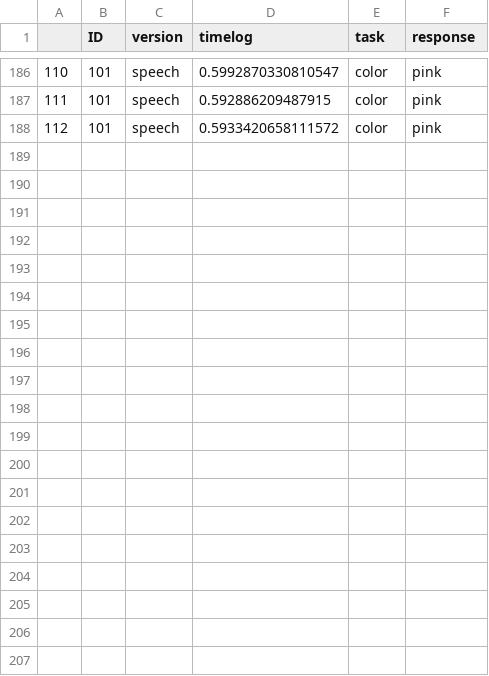
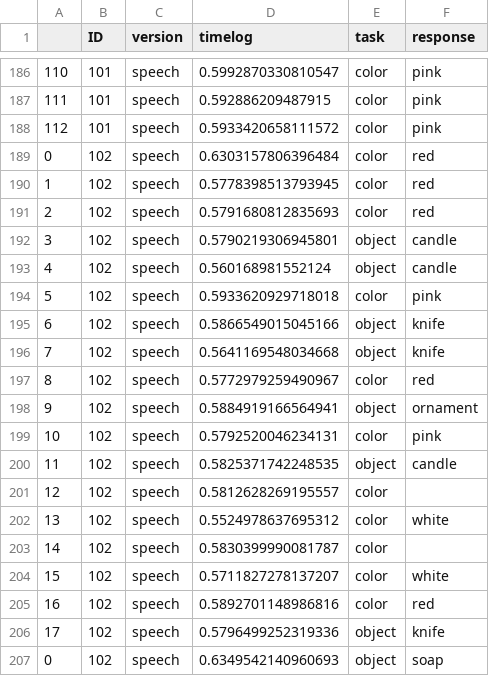
Before and after one commit to darmangerd/vubot, a CSV file: utils/main_evaluation.csv, drawn as a sheet; only a part is shown, gaps mark what is left out; the diff covers the shown part only; the diff names each change by its address in the sheet, - before the commit and + after, or states it on an @@ line.

Commit message:
Result data for participant 102

```diff
--- a/utils/main_evaluation.csv
+++ b/utils/main_evaluation.csv
+row 189: 0 | 102 | speech | 0.6303157806396484 | color | red
+row 190: 1 | 102 | speech | 0.5778398513793945 | color | red
+row 191: 2 | 102 | speech | 0.5791680812835693 | color | red
+row 192: 3 | 102 | speech | 0.5790219306945801 | object | candle
+row 193: 4 | 102 | speech | 0.560168981552124 | object | candle
+row 194: 5 | 102 | speech | 0.5933620929718018 | color | pink
+row 195: 6 | 102 | speech | 0.5866549015045166 | object | knife
+row 196: 7 | 102 | speech | 0.5641169548034668 | object | knife
+row 197: 8 | 102 | speech | 0.5772979259490967 | color | red
+row 198: 9 | 102 | speech | 0.5884919166564941 | object | ornament
+row 199: 10 | 102 | speech | 0.5792520046234131 | color | pink
+row 200: 11 | 102 | speech | 0.5825371742248535 | object | candle
+row 201: 12 | 102 | speech | 0.5812628269195557 | color
+row 202: 13 | 102 | speech | 0.5524978637695312 | color | white
+row 203: 14 | 102 | speech | 0.5830399990081787 | color
+row 204: 15 | 102 | speech | 0.5711827278137207 | color | white
+row 205: 16 | 102 | speech | 0.5892701148986816 | color | red
+row 206: 17 | 102 | speech | 0.5796499252319336 | object | knife
+row 207: 0 | 102 | speech | 0.6349542140960693 | object | soap
```
Also changed, not shown: 15 added rows elsewhere in this file.
